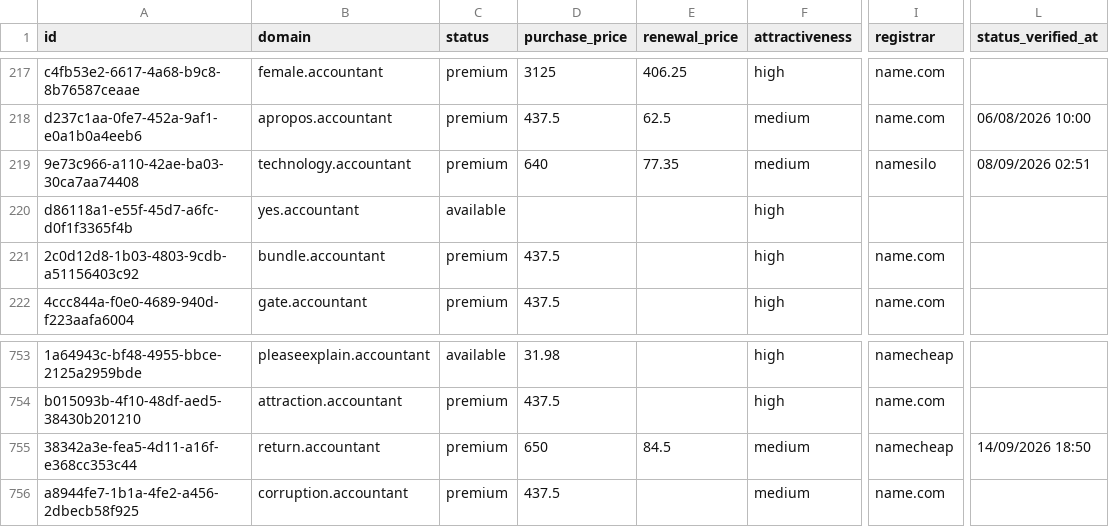
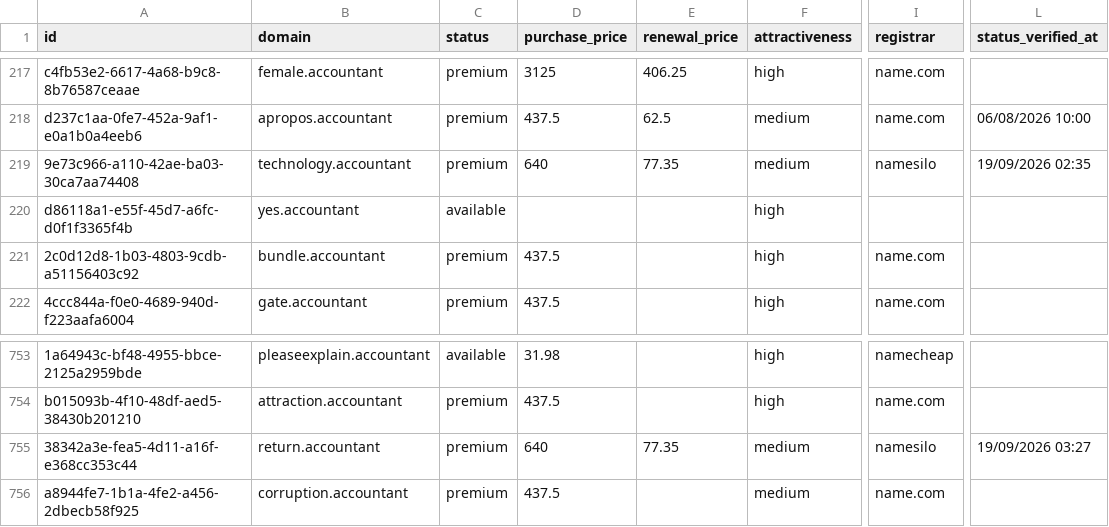
Before and after one commit to UniqueDomains/accountant-oneword-domains, a CSV file: accountant.csv, drawn as a sheet; only a part is shown, gaps mark what is left out; the diff names each change by its address in the sheet, - before the commit and + after, or states it on an @@ line.

Commit message:
Domains update

```diff
--- a/accountant.csv
+++ b/accountant.csv
-L219 (status_verified_at): 08/09/2026 02:51
+L219 (status_verified_at): 19/09/2026 02:35
-D755 (purchase_price): 650
+D755 (purchase_price): 640
-E755 (renewal_price): 84.5
+E755 (renewal_price): 77.35
-I755 (registrar): namecheap
+I755 (registrar): namesilo
-L755 (status_verified_at): 14/09/2026 18:50
+L755 (status_verified_at): 19/09/2026 03:27
```
Also changed, not shown: 4 other files.
